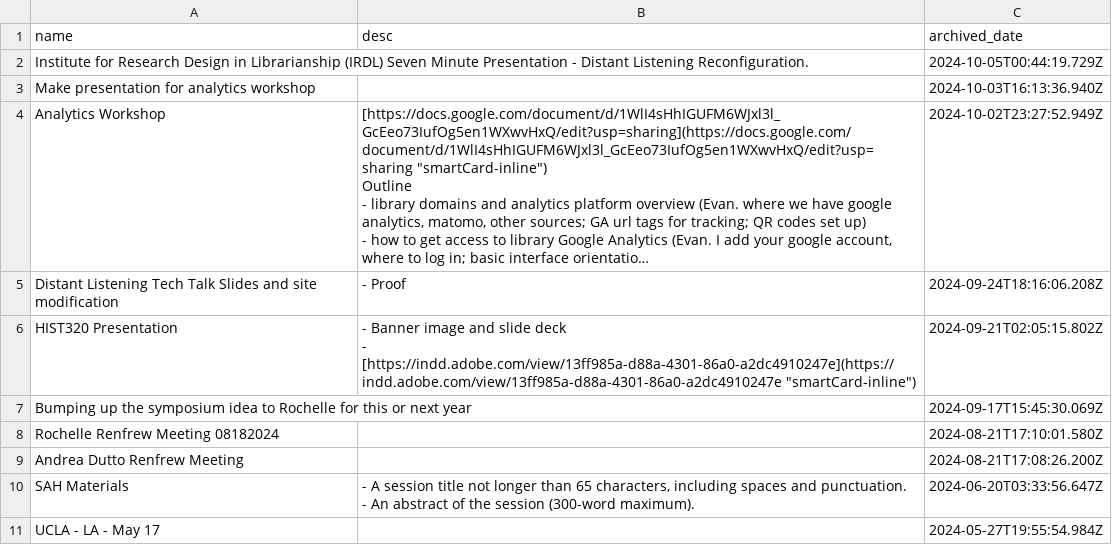
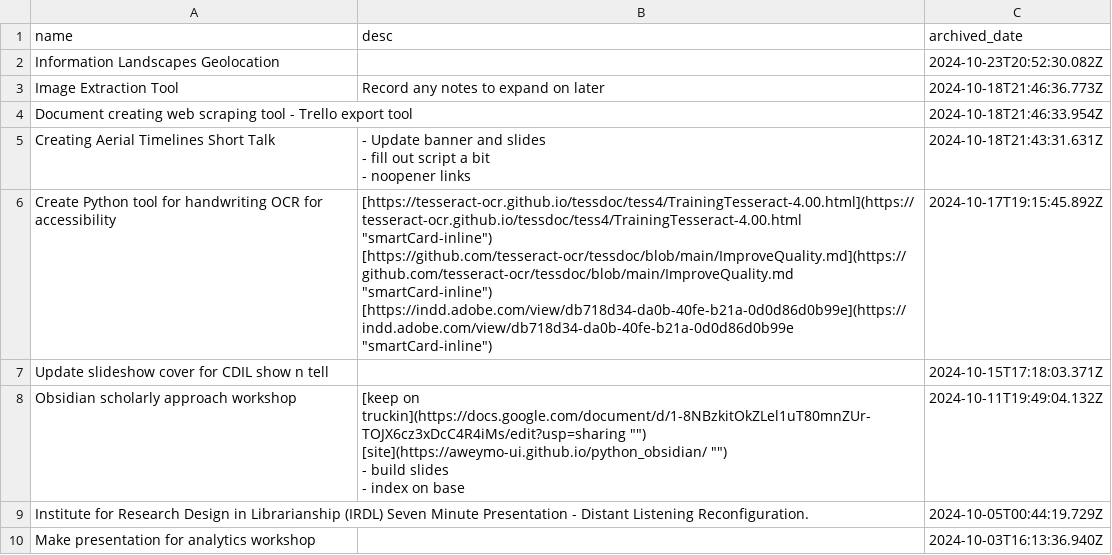
Before and after one commit to Scholarly-Projects/trello_export, a CSV file: trello_exports/Speaking Event_cards.csv, drawn as a sheet; only a part is shown; the shorter side is filled out with more unchanged rows; long unchanged cells end in …; ↵ is a line break in a cell; the diff names each change by its address in the sheet, - before the commit and + after, or states it on an @@ line.

```diff
--- a/trello_exports/Speaking Event_cards.csv
+++ b/trello_exports/Speaking Event_cards.csv
+row 2: Information Landscapes Geolocation |  | 2024-10-23T20:52:30.082Z
+row 3: Image Extraction Tool | Record any notes to expand on later | 2024-10-18T21:46:36.773Z
+row 4: Document creating web scraping tool - Trello export tool |  | 2024-10-18T21:46:33.954Z
+row 5: Creating Aerial Timelines Short Talk | - Update banner and slides ↵ - fill out script a bit ↵ - noopener links | 2024-10-18T21:43:31.631Z
+row 6: Create Python tool for handwriting OCR for accessibility | [https://tesseract-ocr.github.io/tessdoc/tess4/TrainingTesseract-4.00.html](https://tesseract-ocr.github.io/tessdoc/tess4/TrainingTesseract-4.00.html "smartCard-inline") ↵ [https://github.com/tesseract-ocr/tessdoc/blob/main/ImproveQuality.md](https://github.com/tesseract-ocr/tessdoc/blob/main/ImproveQuality.md "smartCard-inline") ↵ [https://indd.adobe.com/view/db718d34-da0b-40fe-b21a-0d0d86d0b99e](https://indd.adobe.com/view/db718d34-da0b-40fe-b21a-0d0d86d0b99e "smartCard-inline") | 2024-10-17T19:15:45.892Z
+row 7: Update slideshow cover for CDIL show n tell |  | 2024-10-15T17:18:03.371Z
+row 8: Obsidian scholarly approach workshop | [keep on truckin](https://docs.google.com/document/d/1-8NBzkitOkZLel1uT80mnZUr-TOJX6cz3xDcC4R4iMs/edit?usp=sharing "‌") ↵ [site](https://aweymo-ui.github.io/python_obsidian/ "‌") ↵ - build slides ↵ - index on base | 2024-10-11T19:49:04.132Z
```
Also changed, not shown: trello_exports/CALS Liaison_cards.csv, trello_exports/Improved Departmental Operations_cards.csv, 10 other files.
